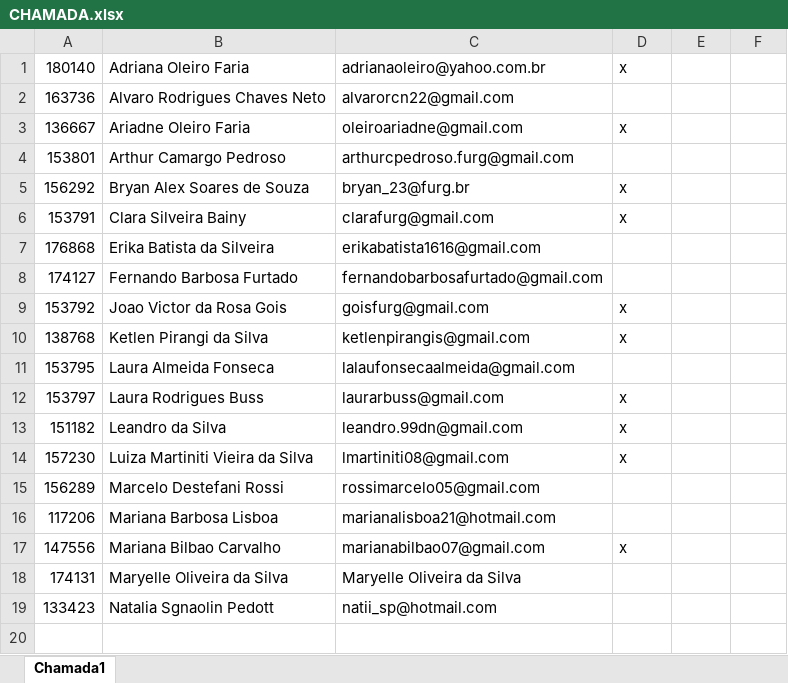
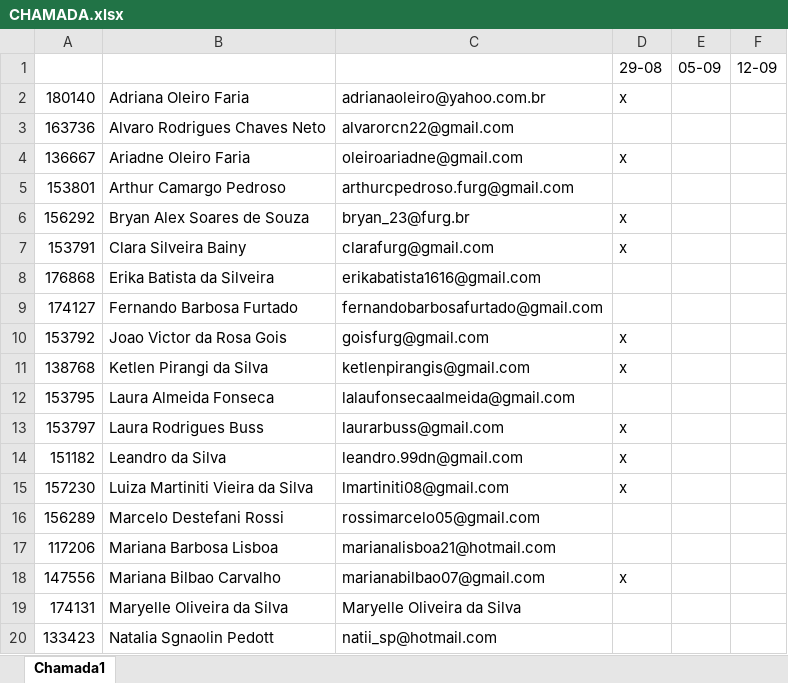
Before and after one commit to mauricio-camargo/Programacao_R_2025, an Excel workbook: CHAMADA.xlsx, sheet Chamada1, drawn as a sheet; values as stored, in another font and other column widths than the file's, no borders; the diff names each change by its address in the sheet, - before the commit and + after, or states it on an @@ line.

```diff
--- a/CHAMADA.xlsx (sheet Chamada1)
+++ b/CHAMADA.xlsx (sheet Chamada1)
+row 1:  |  |  | 29-08 | 05-09 | 12-09
```
Also changed, not shown: 12 other files.
